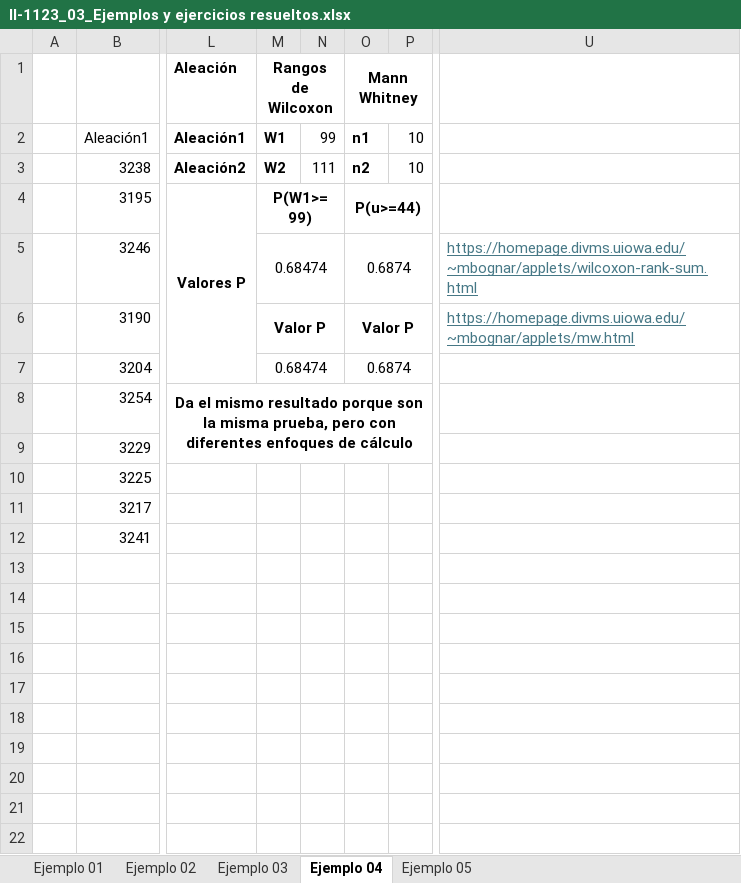
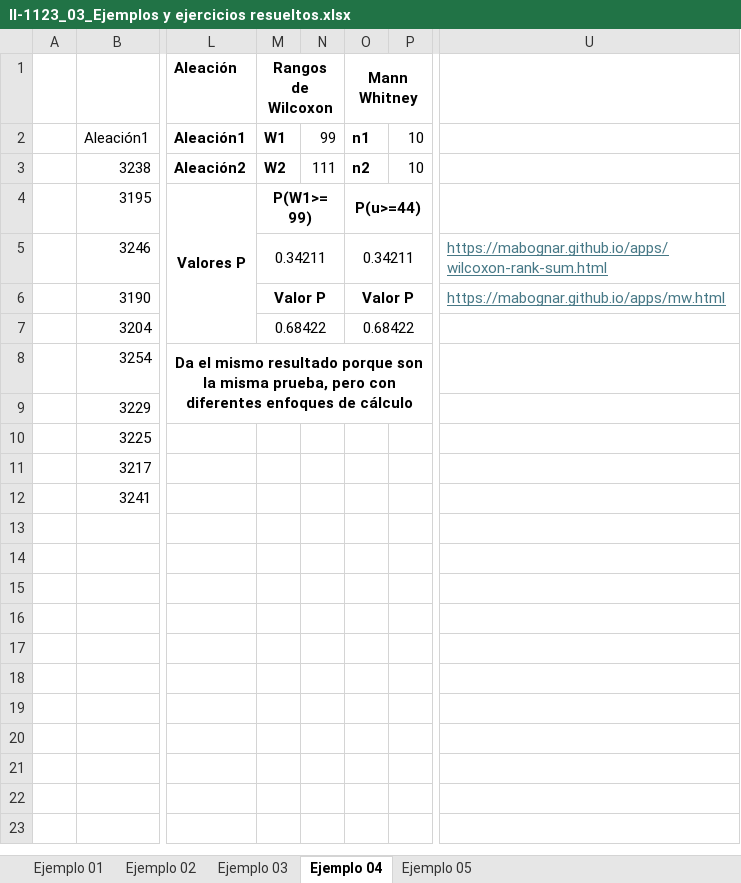
Before and after one commit to StevenGGoni/stevenggoni.github.io, an Excel workbook: clases/data/II-1123_03_Ejemplos y ejercicios resueltos.xlsx, sheet Ejemplo 04, drawn as a sheet; only a part is shown, gaps mark what is left out; values as stored, in another font and other column widths than the file's, no borders; charts and pictures not drawn; the diff names each change by its address in the sheet, - before the commit and + after, or states it on an @@ line.

Commit message:
Actualización datos

```diff
--- a/clases/data/II-1123_03_Ejemplos y ejercicios resueltos.xlsx (sheet Ejemplo 04)
+++ b/clases/data/II-1123_03_Ejemplos y ejercicios resueltos.xlsx (sheet Ejemplo 04)
-M5 (W1): 0.68474
+M5 (W1): 0.34211
-O5 (n1): 0.6874
+O5 (n1): 0.34211
-U5: https://homepage.divms.uiowa.edu/~mbognar/applets/wilcoxon-rank-sum.html
+U5: https://mabognar.github.io/apps/wilcoxon-rank-sum.html
-U6: https://homepage.divms.uiowa.edu/~mbognar/applets/mw.html
+U6: https://mabognar.github.io/apps/mw.html
-M7 (W1): 0.68474
+M7 (W1): 0.68422
-O7 (n1): 0.6874
+O7 (n1): 0.68422
```
Also changed, not shown: sheet Ejemplo 03, charts or pictures.
